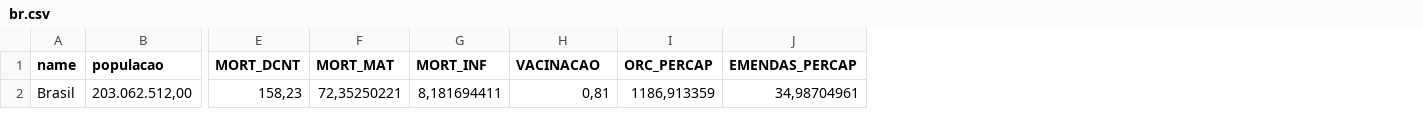
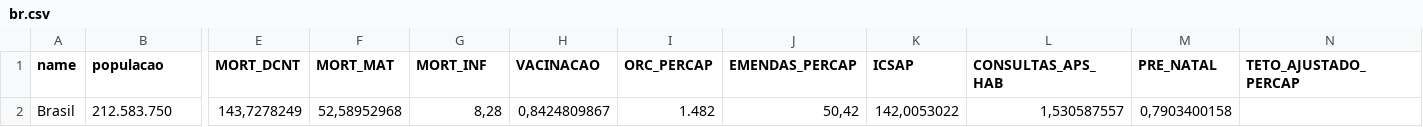
Before and after one commit to orioro-emendas-saude/emendas-na-saude, a CSV file: packages/web-ui/public/data/indicadores/br.csv, drawn as a sheet; only a part is shown, gaps mark what is left out; removed rows and columns are numbered as before the commit, all else as after; rows hold the shown columns only; the diff names each change by its address in the sheet, - before the commit and + after, or states it on an @@ line.

```diff
--- a/packages/web-ui/public/data/indicadores/br.csv
+++ b/packages/web-ui/public/data/indicadores/br.csv
+column K (ICSAP), empty
+column L (CONSULTAS_APS_HAB), empty
+column M (PRE_NATAL), empty
+column N (TETO_AJUSTADO_PERCAP), empty
-row 2: Brasil | 203.062.512,00 | 158,23 | 72,35250221 | 8,181694411 | 0,81 | 1186,913359 | 34,98704961
+row 2: Brasil | 212.583.750 | 143,7278249 | 52,58952968 | 8,28 | 0,8424809867 | 1.482 | 50,42 | 142,0053022 | 1,530587557 | 0,7903400158
```
Also changed, not shown: packages/web-ui/public/data/indicadores/indicadores.csv, 21 other files.
